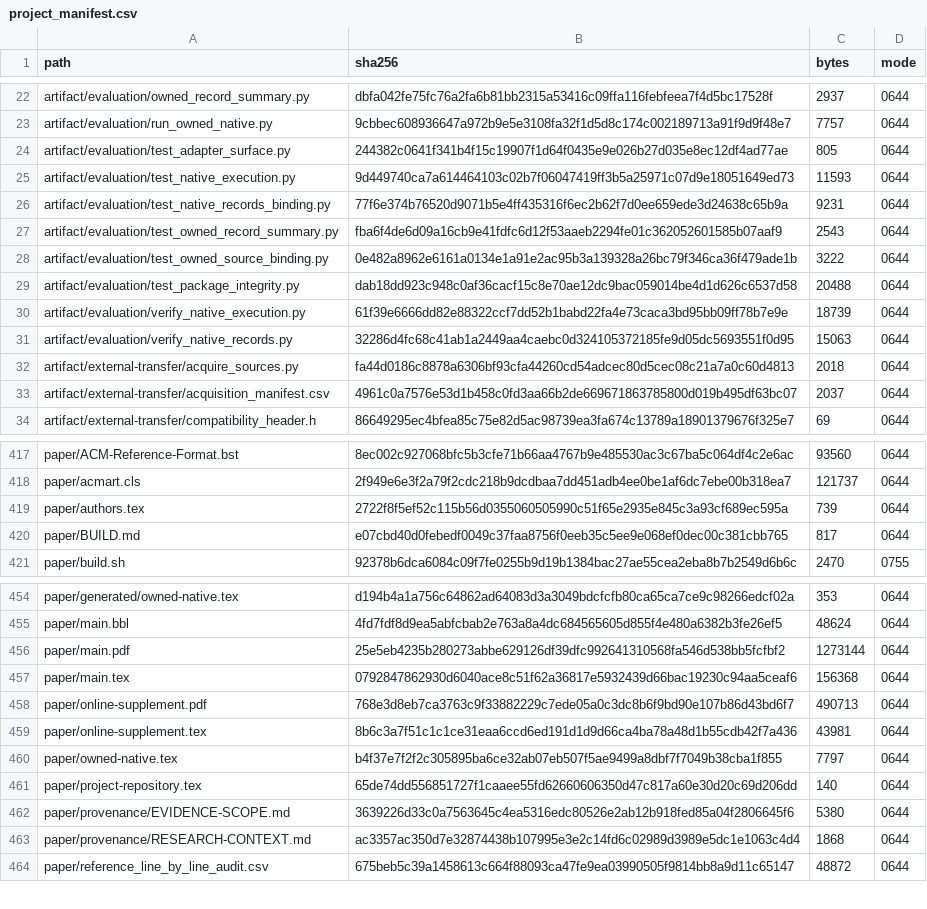
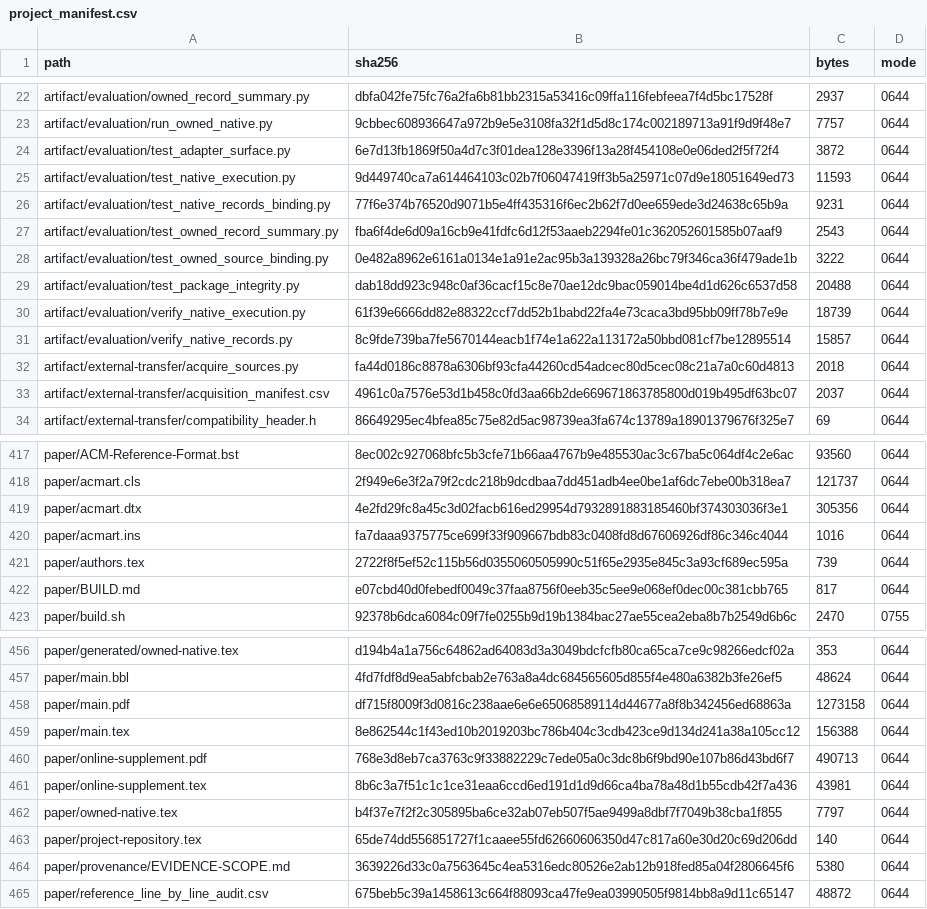
Before and after one commit to Haoyi-Zhang/ToolchainMark, a CSV file: audit/project_manifest.csv, drawn as a sheet; only a part is shown, gaps mark what is left out; the diff covers the shown part only.

```diff
--- a/audit/project_manifest.csv
+++ b/audit/project_manifest.csv
@@ -23,3 +23,3 @@ artifact/evaluation/owned_record_summary.py,dbfa042fe75fc76a2fa6b81bb2315a53416c
 artifact/evaluation/run_owned_native.py,9cbbec608936647a972b9e5e3108fa32f1d5d8c174c002189713a91f9d9f48e7,7757,0644
-artifact/evaluation/test_adapter_surface.py,244382c0641f341b4f15c19907f1d64f0435e9e026b27d035e8ec12df4ad77ae,805,0644
+artifact/evaluation/test_adapter_surface.py,6e7d13fb1869f50a4d7c3f01dea128e3396f13a28f454108e0e06ded2f5f72f4,3872,0644
 artifact/evaluation/test_native_execution.py,9d449740ca7a614464103c02b7f06047419ff3b5a25971c07d9e18051649ed73,11593,0644
@@ -30,3 +30,3 @@ artifact/evaluation/test_package_integrity.py,dab18dd923c948c0af36cacf15c8e70ae1
 artifact/evaluation/verify_native_execution.py,61f39e6666dd82e88322ccf7dd52b1babd22fa4e73caca3bd95bb09ff78b7e9e,18739,0644
-artifact/evaluation/verify_native_records.py,32286d4fc68c41ab1a2449aa4caebc0d324105372185fe9d05dc5693551f0d95,15063,0644
+artifact/evaluation/verify_native_records.py,8c9fde739ba7fe5670144eacb1f74e1a622a113172a50bbd081cf7be12895514,15857,0644
 artifact/external-transfer/acquire_sources.py,fa44d0186c8878a6306bf93cfa44260cd54adcec80d5cec08c21a7a0c60d4813,2018,0644
@@ -418,2 +418,4 @@ paper/ACM-Reference-Format.bst,8ec002c927068bfc5b3cfe71b66aa4767b9e485530ac3c67b
 paper/acmart.cls,2f949e6e3f2a79f2cdc218b9dcdbaa7dd451adb4ee0be1af6dc7ebe00b318ea7,121737,0644
+paper/acmart.dtx,4e2fd29fc8a45c3d02facb616ed29954d7932891883185460bf374303036f3e1,305356,0644
+paper/acmart.ins,fa7daaa9375775ce699f33f909667bdb83c0408fd8d67606926df86c346c4044,1016,0644
 paper/authors.tex,2722f8f5ef52c115b56d0355060505990c51f65e2935e845c3a93cf689ec595a,739,0644
@@ -455,4 +457,4 @@ paper/generated/owned-native.tex,d194b4a1a756c64862ad64083d3a3049bdcfcfb80ca65ca
 paper/main.bbl,4fd7fdf8d9ea5abfcbab2e763a8a4dc684565605d855f4e480a6382b3fe26ef5,48624,0644
-paper/main.pdf,25e5eb4235b280273abbe629126df39dfc992641310568fa546d538bb5fcfbf2,1273144,0644
-paper/main.tex,0792847862930d6040ace8c51f62a36817e5932439d66bac19230c94aa5ceaf6,156368,0644
+paper/main.pdf,df715f8009f3d0816c238aae6e6e65068589114d44677a8f8b342456ed68863a,1273158,0644
+paper/main.tex,8e862544c1f43ed10b2019203bc786b404c3cdb423ce9d134d241a38a105cc12,156388,0644
 paper/online-supplement.pdf,768e3d8eb7ca3763c9f33882229c7ede05a0c3dc8b6f9bd90e107b86d43bd6f7,490713,0644
@@ -462,3 +464,2 @@ paper/project-repository.tex,65de74dd556851727f1caaee55fd62660606350d47c817a60e3
 paper/provenance/EVIDENCE-SCOPE.md,3639226d33c0a7563645c4ea5316edc80526e2ab12b918fed85a04f2806645f6,5380,0644
-paper/provenance/RESEARCH-CONTEXT.md,ac3357ac350d7e32874438b107995e3e2c14fd6c02989d3989e5dc1e1063c4d4,1868,0644
 paper/reference_line_by_line_audit.csv,675beb5c39a1458613c664f88093ca47fe9ea03990505f9814bb8a9d11c65147,48872,0644
```
Also changed, not shown: 3 edited cells elsewhere in this file, 3 other files.
